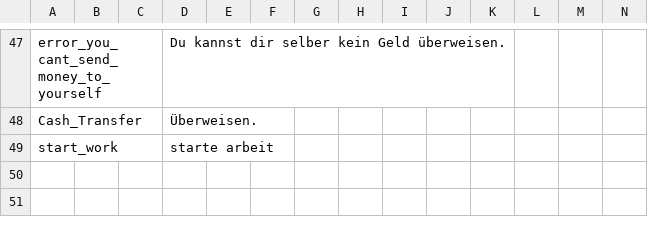
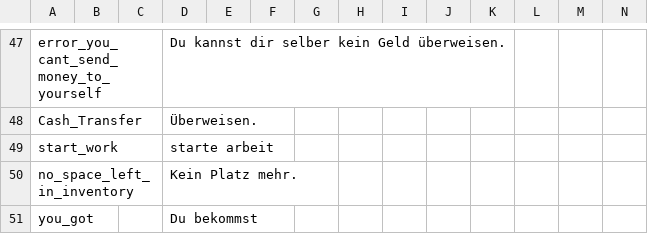
Before and after one commit to ihr-it-projekt/DayZLife, a CSV file: DayZLife/stringtable.csv, drawn as a sheet; only a part is shown, gaps mark what is left out; rows hold the shown columns only; the diff names each change by its address in the sheet, - before the commit and + after, or states it on an @@ line.

```diff
--- a/DayZLife/stringtable.csv
+++ b/DayZLife/stringtable.csv
+row 50: no_space_left_in_inventory |  |  | Kein Platz mehr.
+row 51: you_got |  |  | Du bekommst
```
Also changed, not shown: 3 other files.
